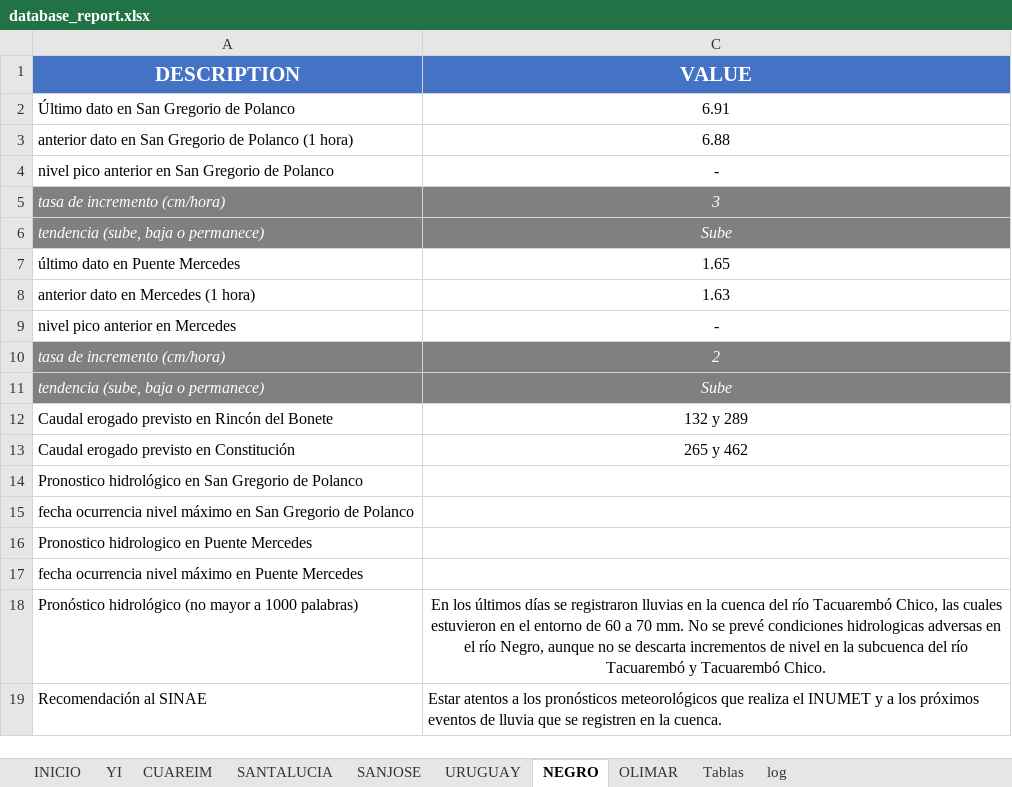
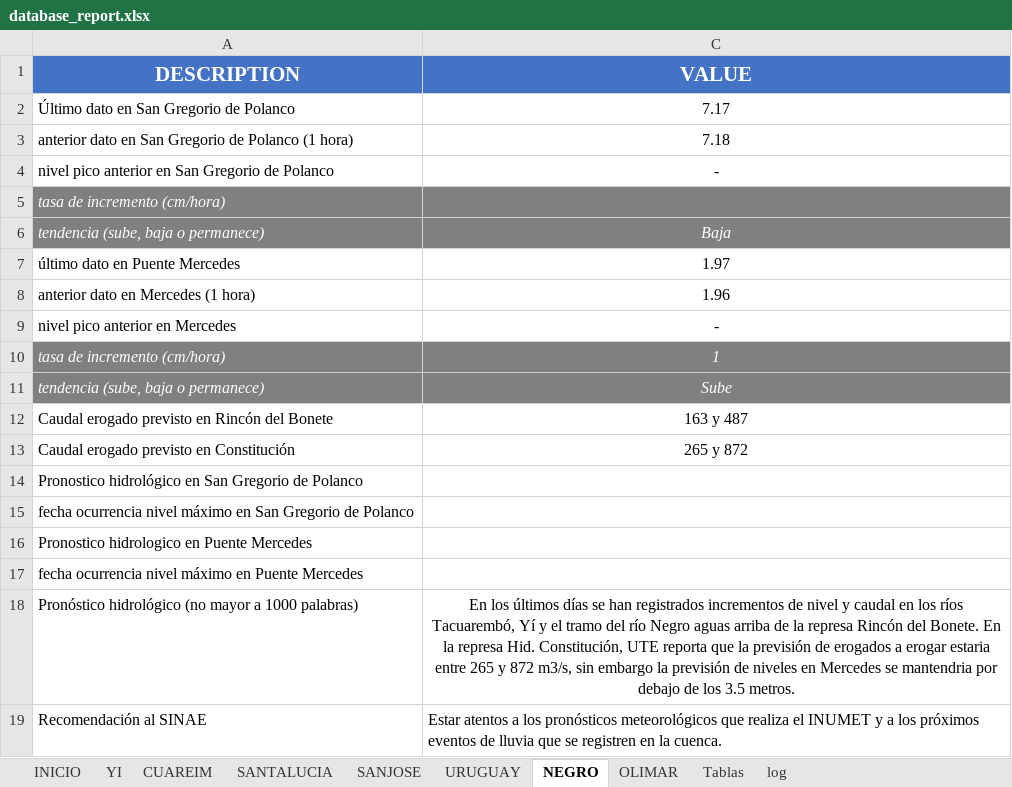
Before and after one commit to josevalles7/Sala_Situacion_Dinagua, an Excel workbook: automatic docx/database_report.xlsx, sheet NEGRO, drawn as a sheet; values as stored, in another font and other column widths than the file's, no borders; removed rows and columns are numbered as before the commit, all else as after; the diff names each change by its address in the sheet, - before the commit and + after, or states it on an @@ line.

```diff
--- a/automatic docx/database_report.xlsx (sheet NEGRO)
+++ b/automatic docx/database_report.xlsx (sheet NEGRO)
-C2 (VALUE): 6.91
+C2 (VALUE): 7.17
-C3 (VALUE): 6.88
+C3 (VALUE): 7.18
-C5 (VALUE): 3
+C5 (VALUE): (empty)
+row 6: tendencia (sube, baja o permanece) | Baja
+row 7: último dato en Puente Mercedes | 1.97
+row 8: anterior dato en Mercedes (1 hora) | 1.96
+row 10: tasa de incremento (cm/hora) | 1
-row 7: último dato en Puente Mercedes | 1.65
-row 8: anterior dato en Mercedes (1 hora) | 1.63
-row 10: tasa de incremento (cm/hora) | 2
-row 11: tendencia (sube, baja o permanece) | Sube
-C12 (VALUE): 132 y 289
+C12 (VALUE): 163 y 487
-C13 (VALUE): 265 y 462
+C13 (VALUE): 265 y 872
-C18 (VALUE): …días se registraron lluvias en la cuenca del río Tacuarembó Chico, las cuales estuvieron en el entorno de 60 a 70 mm. No se prevé condiciones hidrologicas adversas en el río Negro, aunque no se descarta incrementos de nivel en la subcuenca del río Tacuarembó y Tacuarembó Chico.
+C18 (VALUE): …días se han registrados incrementos de nivel y caudal en los ríos Tacuarembó, Yí y el tramo del río Negro aguas arriba de la represa Rincón del Bonete. En la represa Hid. Constitución, UTE reporta que la previsión de erogados a erogar estaria entre 265 y 872 m3/s, sin embargo la previsión de niveles en Mercedes se mantendria por debajo de los 3.5 metros.
```
Also changed, not shown: sheet YI, sheet URUGUAY, sheet SANTALUCIA, sheet CUAREIM, sheet OLIMAR, sheet Tablas, 2 more sheets, formulas that keep their value, hidden cells, automatic docx/advertencia_codcuenca_n2.xlsm, 11 other files.
